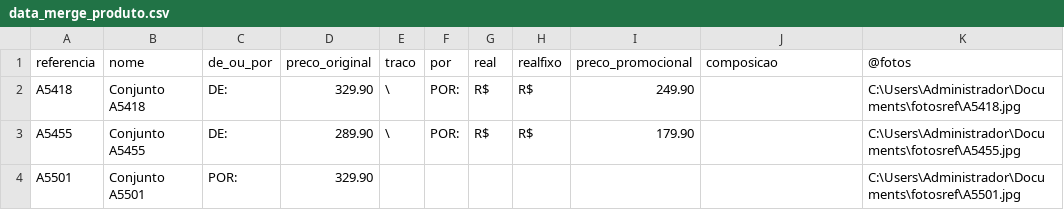
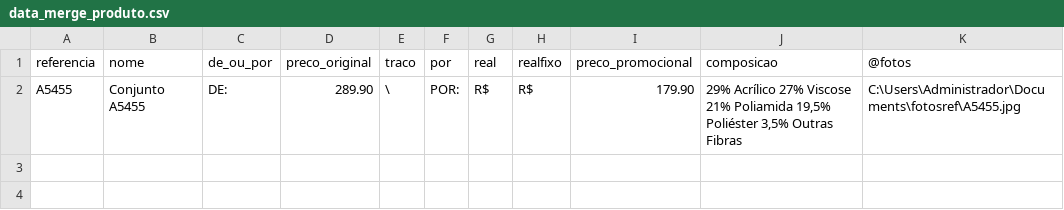
Before and after one commit to Ymyh299/Catalogo_plus, a CSV file: indesign/CSV/data_merge_produto.csv, drawn as a sheet; removed rows and columns are numbered as before the commit, all else as after; the diff names each change by its address in the sheet, - before the commit and + after, or states it on an @@ line.

```diff
--- a/indesign/CSV/data_merge_produto.csv
+++ b/indesign/CSV/data_merge_produto.csv
-row 2: A5418 | Conjunto A5418 | DE: | 329.90 | \ | POR: | R$ | R$ | 249.90 |  | C:\Users\Administrador\Documents\fotosref\A5418.jpg
-J2 (composicao): (empty)
+J2 (composicao): 29% Acrílico 27% Viscose 21% Poliamida 19,5% Poliéster 3,5% Outras Fibras
-row 4: A5501 | Conjunto A5501 | POR: | 329.90 |  |  |  |  |  |  | C:\Users\Administrador\Documents\fotosref\A5501.jpg
```
Also changed, not shown: 11 other files.
